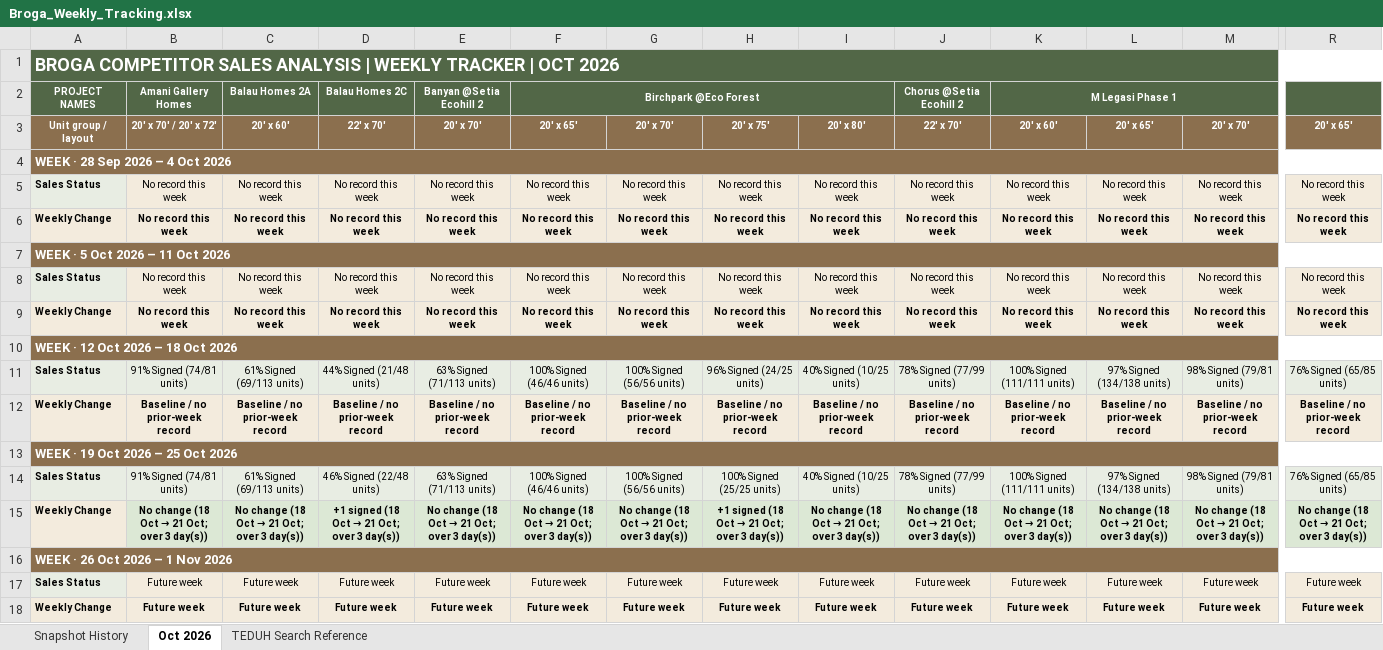
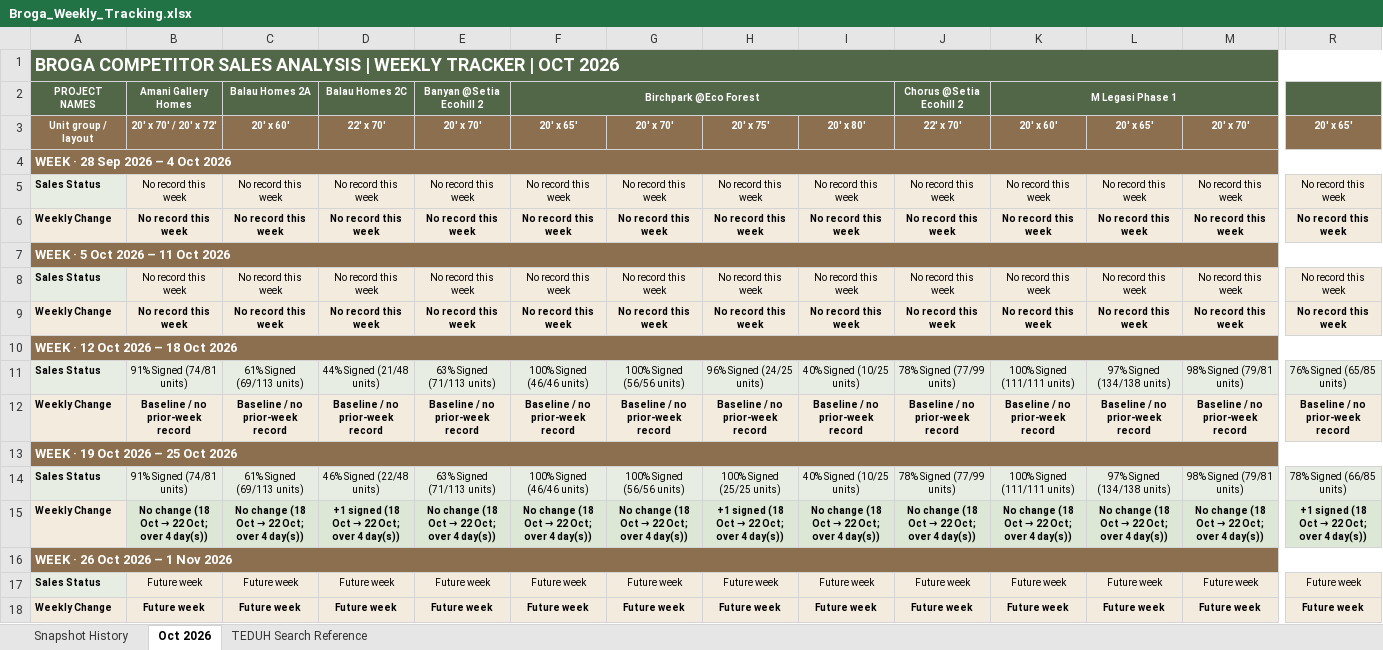
Before and after one commit to lumcy-abc/broga-competitor-sales-dashboard, an Excel workbook: Broga_Weekly_Tracking.xlsx, sheet Oct 2026, drawn as a sheet; only a part is shown, gaps mark what is left out; values as stored, in another font and other column widths than the file's, no borders; the diff covers the shown part only; the diff names each change by its address in the sheet, - before the commit and + after, or states it on an @@ line.

```diff
--- a/Broga_Weekly_Tracking.xlsx (sheet Oct 2026)
+++ b/Broga_Weekly_Tracking.xlsx (sheet Oct 2026)
-R14: 76% Signed (65/85 units)
+R14: 78% Signed (66/85 units)
@@ B15: No change (18 Oct → 21 Oct; over 3 day(s)) → No change (18 Oct → 22 Oct; over 4 day(s)) @@
@@ C15: No change (18 Oct → 21 Oct; over 3 day(s)) → No change (18 Oct → 22 Oct; over 4 day(s)) @@
@@ D15: +1 signed (18 Oct → 21 Oct; over 3 day(s)) → +1 signed (18 Oct → 22 Oct; over 4 day(s)) @@
@@ E15: No change (18 Oct → 21 Oct; over 3 day(s)) → No change (18 Oct → 22 Oct; over 4 day(s)) @@
@@ F15: No change (18 Oct → 21 Oct; over 3 day(s)) → No change (18 Oct → 22 Oct; over 4 day(s)) @@
@@ G15: No change (18 Oct → 21 Oct; over 3 day(s)) → No change (18 Oct → 22 Oct; over 4 day(s)) @@
@@ H15: +1 signed (18 Oct → 21 Oct; over 3 day(s)) → +1 signed (18 Oct → 22 Oct; over 4 day(s)) @@
@@ I15: No change (18 Oct → 21 Oct; over 3 day(s)) → No change (18 Oct → 22 Oct; over 4 day(s)) @@
@@ J15: No change (18 Oct → 21 Oct; over 3 day(s)) → No change (18 Oct → 22 Oct; over 4 day(s)) @@
@@ K15: No change (18 Oct → 21 Oct; over 3 day(s)) → No change (18 Oct → 22 Oct; over 4 day(s)) @@
@@ L15: No change (18 Oct → 21 Oct; over 3 day(s)) → No change (18 Oct → 22 Oct; over 4 day(s)) @@
@@ M15: No change (18 Oct → 21 Oct; over 3 day(s)) → No change (18 Oct → 22 Oct; over 4 day(s)) @@
@@ R15: No change (18 Oct → 21 Oct; over 3 day(s)) → +1 signed (18 Oct → 22 Oct; over 4 day(s)) @@
```
Also changed, not shown: 9 edited cells elsewhere in this sheet, sheet Snapshot History, Broga_Competitor_Sales_Analysis.xlsx, Broga_Daily_Tracking.xlsx.
